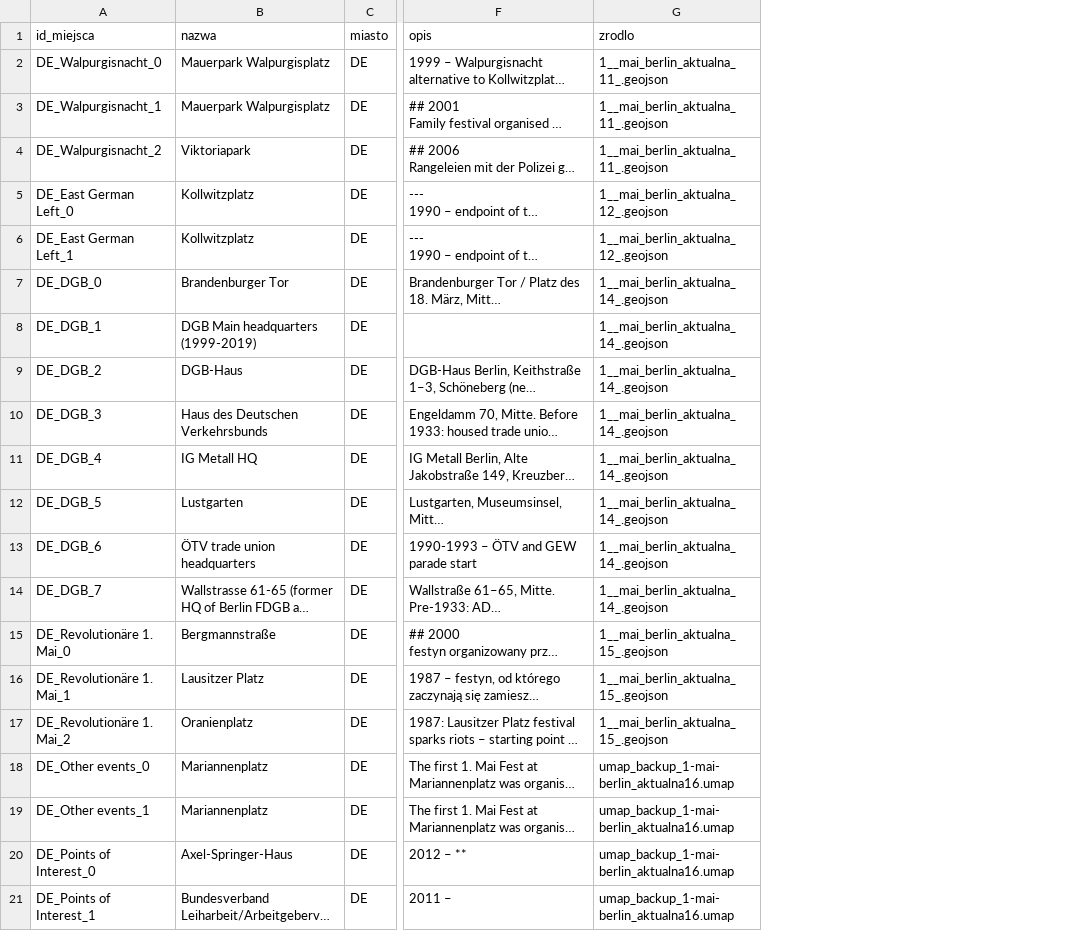
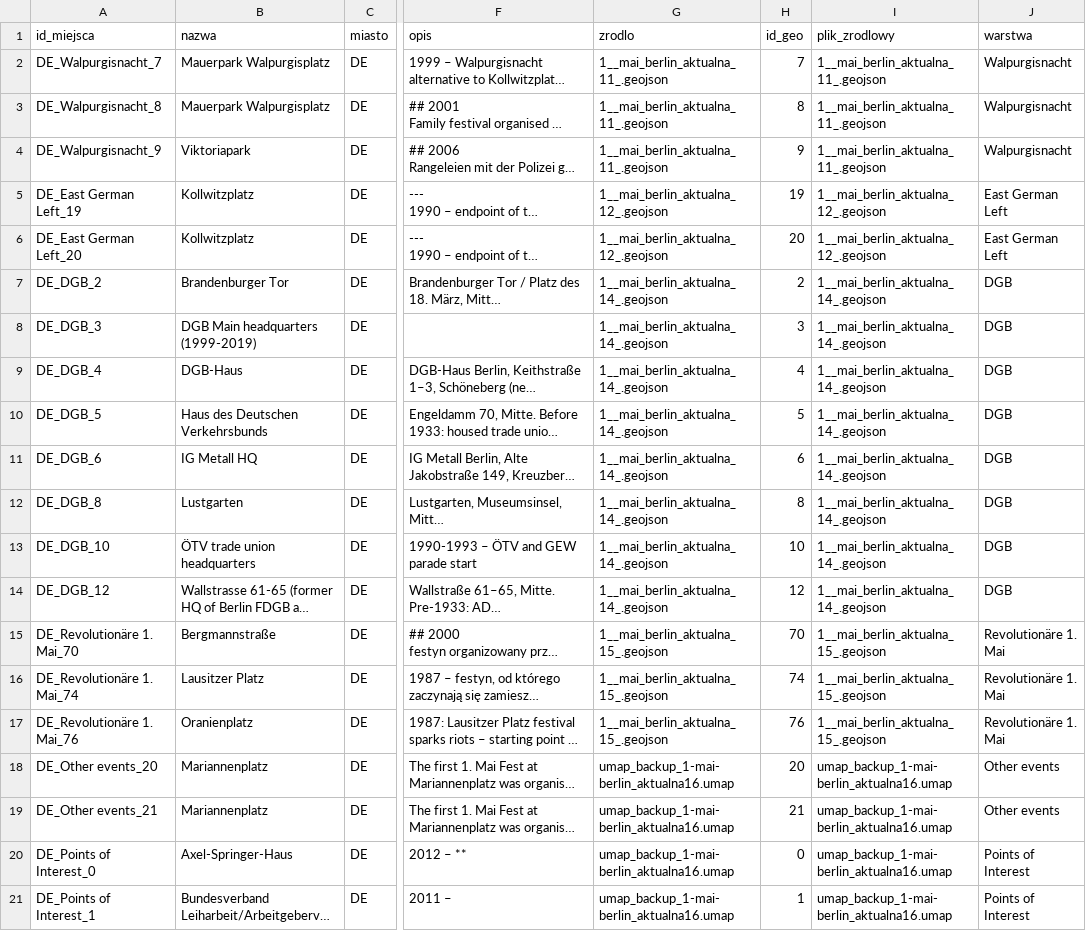
Before and after one commit to paweldow1/1.-Maja, a CSV file: pipeline/output/miejsca_berlin.csv, drawn as a sheet; only a part is shown, gaps mark what is left out; long unchanged cells end in …; the diff names each change by its address in the sheet, - before the commit and + after, or states it on an @@ line.

```diff
--- a/pipeline/output/miejsca_berlin.csv
+++ b/pipeline/output/miejsca_berlin.csv
+column H (id_geo), rows 2-21: 7 | 8 | 9 | 19 | 20 | 2 | 3 | 4 | 5 | 6 | 8 | 10 | 12 | 70 | 74 | 76 | 20 | 21 | 0 | 1
+column I (plik_zrodlowy), rows 2-21: 1__mai_berlin_aktualna_11_.geojson | 1__mai_berlin_aktualna_11_.geojson | 1__mai_berlin_aktualna_11_.geojson | 1__mai_berlin_aktualna_12_.geojson | 1__mai_berlin_aktualna_12_.geojson | 1__mai_berlin_aktualna_14_.geojson | 1__mai_berlin_aktualna_14_.geojson | 1__mai_berlin_aktualna_14_.geojson | 1__mai_berlin_aktualna_14_.geojson | 1__mai_berlin_aktualna_14_.geojson | 1__mai_berlin_aktualna_14_.geojson | 1__mai_berlin_aktualna_14_.geojson | 1__mai_berlin_aktualna_14_.geojson | 1__mai_berlin_aktualna_15_.geojson | 1__mai_berlin_aktualna_15_.geojson | 1__mai_berlin_aktualna_15_.geojson | umap_backup_1-mai-berlin_aktualna16.umap | umap_backup_1-mai-berlin_aktualna16.umap | umap_backup_1-mai-berlin_aktualna16.umap | umap_backup_1-mai-berlin_aktualna16.umap
+column J (warstwa), rows 2-21: Walpurgisnacht | Walpurgisnacht | Walpurgisnacht | East German Left | East German Left | DGB | DGB | DGB | DGB | DGB | DGB | DGB | DGB | Revolutionäre 1. Mai | Revolutionäre 1. Mai | Revolutionäre 1. Mai | Other events | Other events | Points of Interest | Points of Interest
-A2 (id_miejsca): DE_Walpurgisnacht_0
+A2 (id_miejsca): DE_Walpurgisnacht_7
-A3 (id_miejsca): DE_Walpurgisnacht_1
+A3 (id_miejsca): DE_Walpurgisnacht_8
-A4 (id_miejsca): DE_Walpurgisnacht_2
+A4 (id_miejsca): DE_Walpurgisnacht_9
-A5 (id_miejsca): DE_East German Left_0
+A5 (id_miejsca): DE_East German Left_19
-A6 (id_miejsca): DE_East German Left_1
+A6 (id_miejsca): DE_East German Left_20
-A7 (id_miejsca): DE_DGB_0
+A7 (id_miejsca): DE_DGB_2
-A8 (id_miejsca): DE_DGB_1
+A8 (id_miejsca): DE_DGB_3
-A9 (id_miejsca): DE_DGB_2
+A9 (id_miejsca): DE_DGB_4
-A10 (id_miejsca): DE_DGB_3
+A10 (id_miejsca): DE_DGB_5
-A11 (id_miejsca): DE_DGB_4
+A11 (id_miejsca): DE_DGB_6
-A12 (id_miejsca): DE_DGB_5
+A12 (id_miejsca): DE_DGB_8
-A13 (id_miejsca): DE_DGB_6
+A13 (id_miejsca): DE_DGB_10
-A14 (id_miejsca): DE_DGB_7
+A14 (id_miejsca): DE_DGB_12
-A15 (id_miejsca): DE_Revolutionäre 1. Mai_0
+A15 (id_miejsca): DE_Revolutionäre 1. Mai_70
-A16 (id_miejsca): DE_Revolutionäre 1. Mai_1
+A16 (id_miejsca): DE_Revolutionäre 1. Mai_74
-A17 (id_miejsca): DE_Revolutionäre 1. Mai_2
+A17 (id_miejsca): DE_Revolutionäre 1. Mai_76
-A18 (id_miejsca): DE_Other events_0
+A18 (id_miejsca): DE_Other events_20
-A19 (id_miejsca): DE_Other events_1
+A19 (id_miejsca): DE_Other events_21
```
Also changed, not shown: pipeline/output/miejsca.csv, pipeline/output/miejsca_warszawa.csv, 22 other files.
